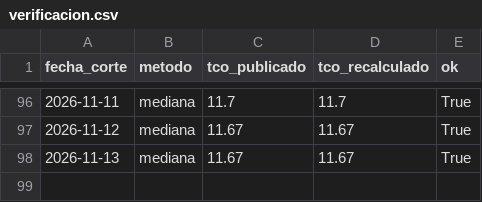
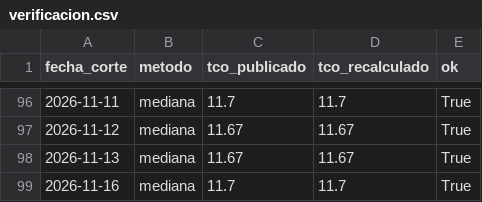
Before and after one commit to acamperob/bcb-tco, a CSV file: data/verificacion.csv, drawn as a sheet; only a part is shown, gaps mark what is left out.

```diff
--- a/data/verificacion.csv
+++ b/data/verificacion.csv
@@ -98 +98,2 @@ fecha_corte,metodo,tco_publicado,tco_recalculado,ok
 2026-11-13,mediana,11.67,11.67,True
+2026-11-16,mediana,11.7,11.7,True
```
Also changed, not shown: data/diario.csv, data/total.csv, 4 other files.
